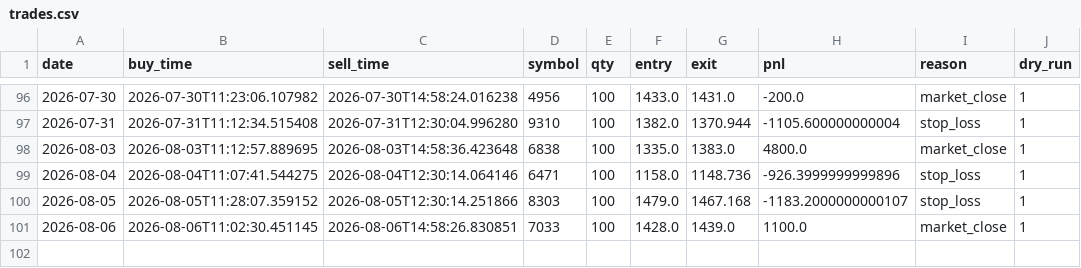
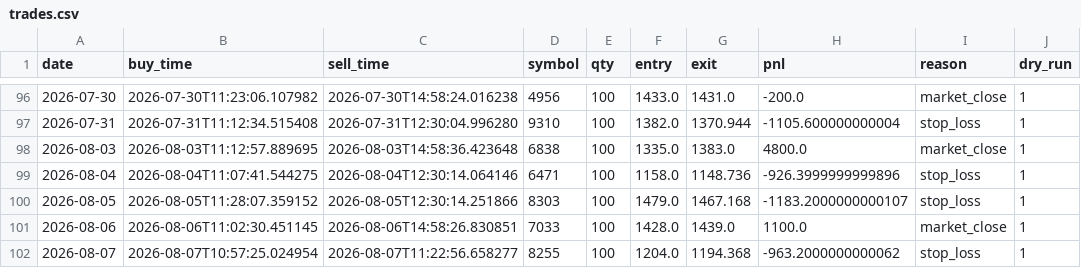
Before and after one commit to mmmkmk12123/kabu-dashboard, a CSV file: reports/trades.csv, drawn as a sheet; only a part is shown, gaps mark what is left out; the diff names each change by its address in the sheet, - before the commit and + after, or states it on an @@ line.

Commit message:
data update

```diff
--- a/reports/trades.csv
+++ b/reports/trades.csv
+row 102: 2026-08-07 | 2026-08-07T10:57:25.024954 | 2026-08-07T11:22:56.658277 | 8255 | 100 | 1204.0 | 1194.368 | -963.2000000000062 | stop_loss | 1
```
Also changed, not shown: 1 other file.
